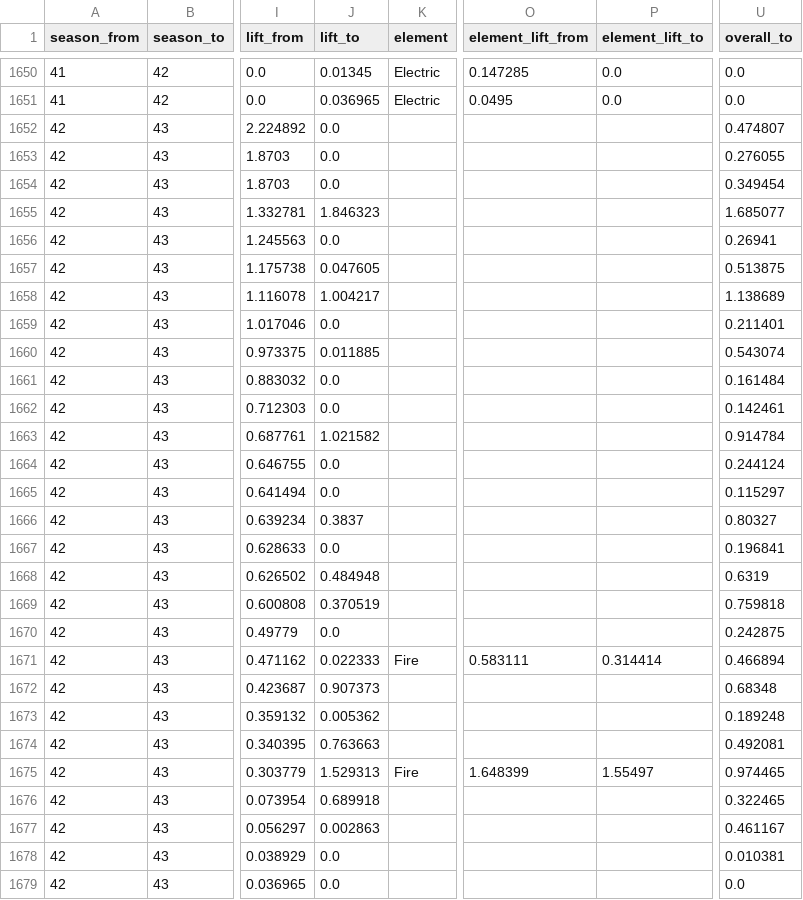
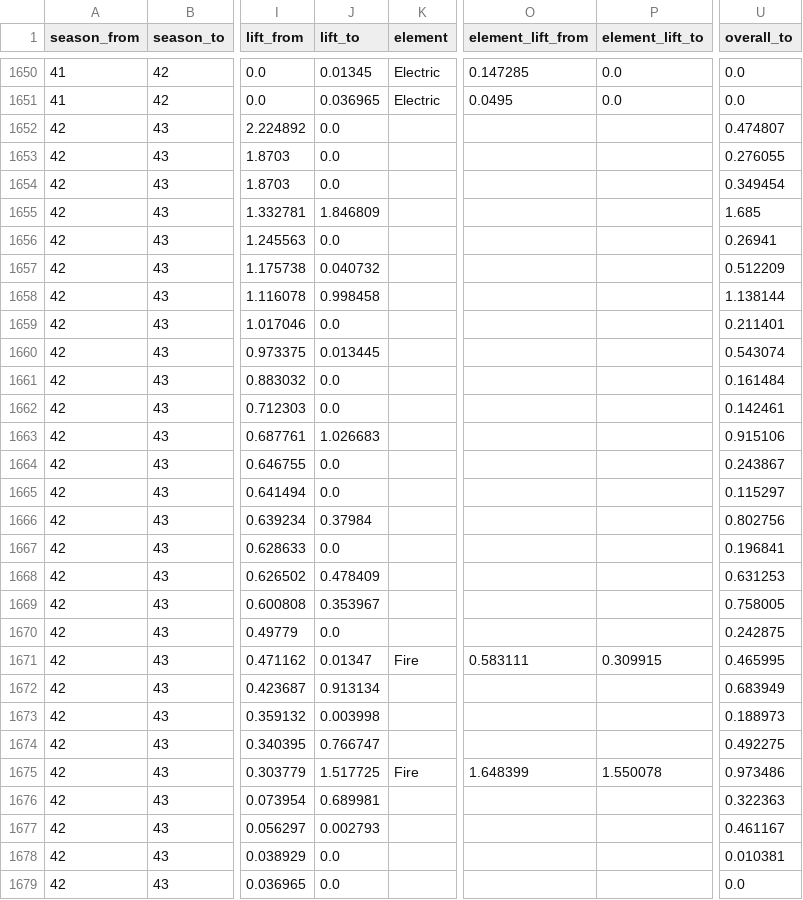
Before and after one commit to Jgaram/nikke-analysis, a CSV file: data/processed/metrics_tier_changes.csv, drawn as a sheet; only a part is shown, gaps mark what is left out; the diff covers the shown part only; the diff names each change by its address in the sheet, - before the commit and + after, or states it on an @@ line.

```diff
--- a/data/processed/metrics_tier_changes.csv
+++ b/data/processed/metrics_tier_changes.csv
-J1655 (lift_to): 1.846323
+J1655 (lift_to): 1.846809
-U1655 (overall_to): 1.685077
+U1655 (overall_to): 1.685
-J1657 (lift_to): 0.047605
+J1657 (lift_to): 0.040732
-U1657 (overall_to): 0.513875
+U1657 (overall_to): 0.512209
-J1658 (lift_to): 1.004217
+J1658 (lift_to): 0.998458
-U1658 (overall_to): 1.138689
+U1658 (overall_to): 1.138144
-J1660 (lift_to): 0.011885
+J1660 (lift_to): 0.013445
-J1663 (lift_to): 1.021582
+J1663 (lift_to): 1.026683
-U1663 (overall_to): 0.914784
+U1663 (overall_to): 0.915106
-U1664 (overall_to): 0.244124
+U1664 (overall_to): 0.243867
-J1666 (lift_to): 0.3837
+J1666 (lift_to): 0.37984
-U1666 (overall_to): 0.80327
+U1666 (overall_to): 0.802756
-J1668 (lift_to): 0.484948
+J1668 (lift_to): 0.478409
-U1668 (overall_to): 0.6319
+U1668 (overall_to): 0.631253
-J1669 (lift_to): 0.370519
+J1669 (lift_to): 0.353967
-U1669 (overall_to): 0.759818
+U1669 (overall_to): 0.758005
-J1671 (lift_to): 0.022333
+J1671 (lift_to): 0.01347
-P1671 (element_lift_to): 0.314414
+P1671 (element_lift_to): 0.309915
-U1671 (overall_to): 0.466894
+U1671 (overall_to): 0.465995
-J1672 (lift_to): 0.907373
+J1672 (lift_to): 0.913134
-U1672 (overall_to): 0.68348
+U1672 (overall_to): 0.683949
-J1673 (lift_to): 0.005362
+J1673 (lift_to): 0.003998
-U1673 (overall_to): 0.189248
+U1673 (overall_to): 0.188973
-J1674 (lift_to): 0.763663
+J1674 (lift_to): 0.766747
-U1674 (overall_to): 0.492081
+U1674 (overall_to): 0.492275
-J1675 (lift_to): 1.529313
+J1675 (lift_to): 1.517725
-P1675 (element_lift_to): 1.55497
+P1675 (element_lift_to): 1.550078
-U1675 (overall_to): 0.974465
+U1675 (overall_to): 0.973486
-J1676 (lift_to): 0.689918
+J1676 (lift_to): 0.689981
-U1676 (overall_to): 0.322465
+U1676 (overall_to): 0.322363
-J1677 (lift_to): 0.002863
+J1677 (lift_to): 0.002793
```
Also changed, not shown: 67 edited cells elsewhere in this file, data/processed/metrics_element_tiers.csv, data/processed/metrics_meta_shift.csv, 13 other files.
